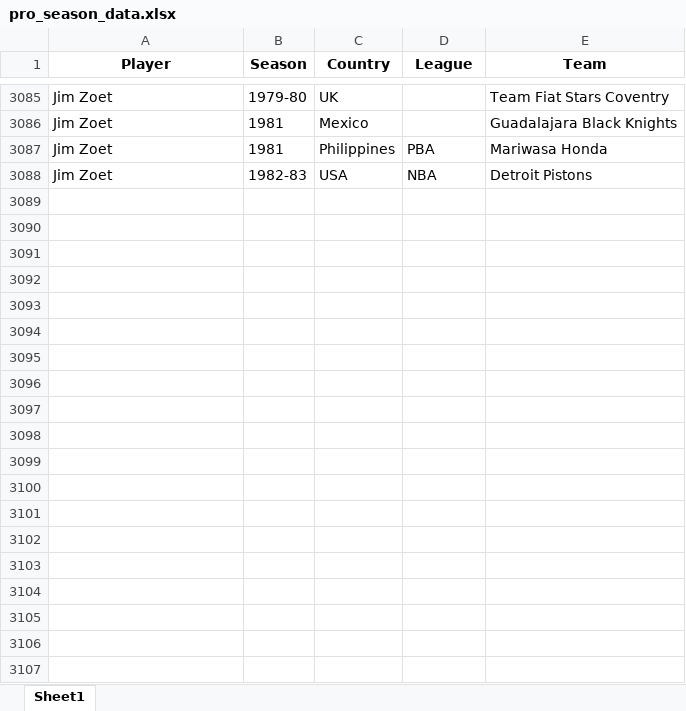
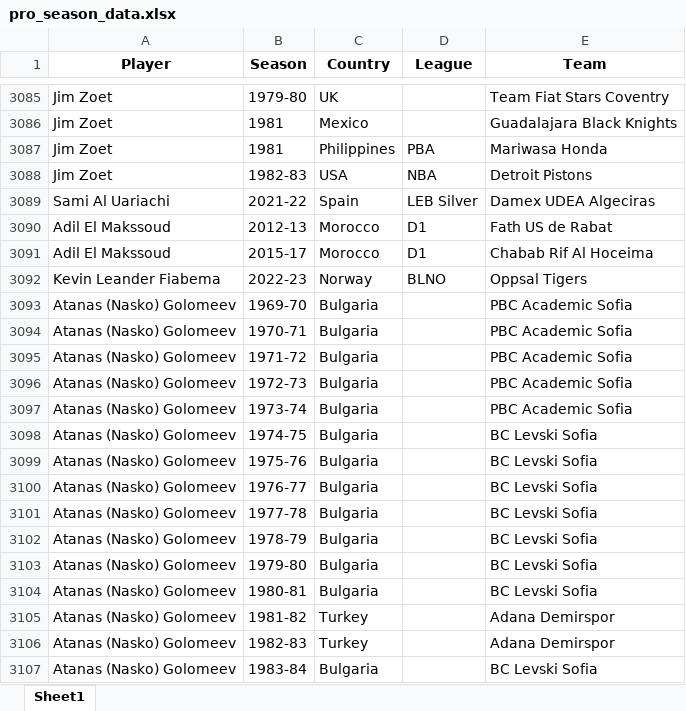
Before and after one commit to cng04/IST, an Excel workbook: PlayerToPro/data/pro_season_data.xlsx, sheet Sheet1, drawn as a sheet; only a part is shown, gaps mark what is left out; values as stored, in another font and other column widths than the file's, no borders; the diff covers the shown part only; the diff names each change by its address in the sheet, - before the commit and + after, or states it on an @@ line.

```diff
--- a/PlayerToPro/data/pro_season_data.xlsx (sheet Sheet1)
+++ b/PlayerToPro/data/pro_season_data.xlsx (sheet Sheet1)
+row 3089: Sami Al Uariachi | 2021-22 | Spain | LEB Silver | Damex UDEA Algeciras
+row 3090: Adil El Makssoud | 2012-13 | Morocco | D1 | Fath US de Rabat
+row 3091: Adil El Makssoud | 2015-17 | Morocco | D1 | Chabab Rif Al Hoceima
+row 3092: Kevin Leander Fiabema | 2022-23 | Norway | BLNO | Oppsal Tigers
+row 3093: Atanas (Nasko) Golomeev | 1969-70 | Bulgaria |  | PBC Academic Sofia
+row 3094: Atanas (Nasko) Golomeev | 1970-71 | Bulgaria |  | PBC Academic Sofia
+row 3095: Atanas (Nasko) Golomeev | 1971-72 | Bulgaria |  | PBC Academic Sofia
+row 3096: Atanas (Nasko) Golomeev | 1972-73 | Bulgaria |  | PBC Academic Sofia
+row 3097: Atanas (Nasko) Golomeev | 1973-74 | Bulgaria |  | PBC Academic Sofia
+row 3098: Atanas (Nasko) Golomeev | 1974-75 | Bulgaria |  | BC Levski Sofia
+row 3099: Atanas (Nasko) Golomeev | 1975-76 | Bulgaria |  | BC Levski Sofia
+row 3100: Atanas (Nasko) Golomeev | 1976-77 | Bulgaria |  | BC Levski Sofia
+row 3101: Atanas (Nasko) Golomeev | 1977-78 | Bulgaria |  | BC Levski Sofia
+row 3102: Atanas (Nasko) Golomeev | 1978-79 | Bulgaria |  | BC Levski Sofia
+row 3103: Atanas (Nasko) Golomeev | 1979-80 | Bulgaria |  | BC Levski Sofia
+row 3104: Atanas (Nasko) Golomeev | 1980-81 | Bulgaria |  | BC Levski Sofia
+row 3105: Atanas (Nasko) Golomeev | 1981-82 | Turkey |  | Adana Demirspor
+row 3106: Atanas (Nasko) Golomeev | 1982-83 | Turkey |  | Adana Demirspor
+row 3107: Atanas (Nasko) Golomeev | 1983-84 | Bulgaria |  | BC Levski Sofia
```
Also changed, not shown: 70 added rows elsewhere in this sheet, PlayerToPro/data/cleaned_usports_player_box_score_stats.xlsx, PlayerToPro/data/usports_players_to_pro_summary.xlsx, 4 other files.
